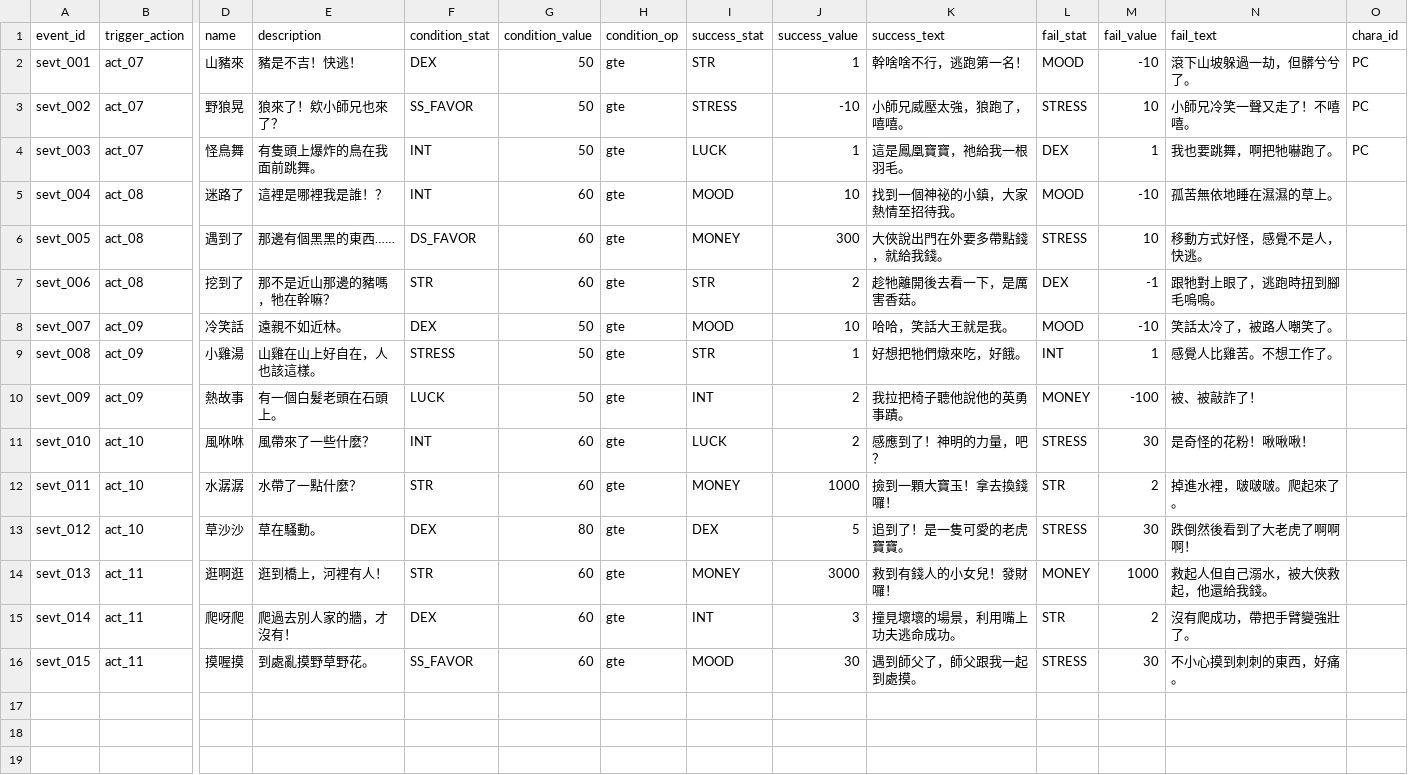
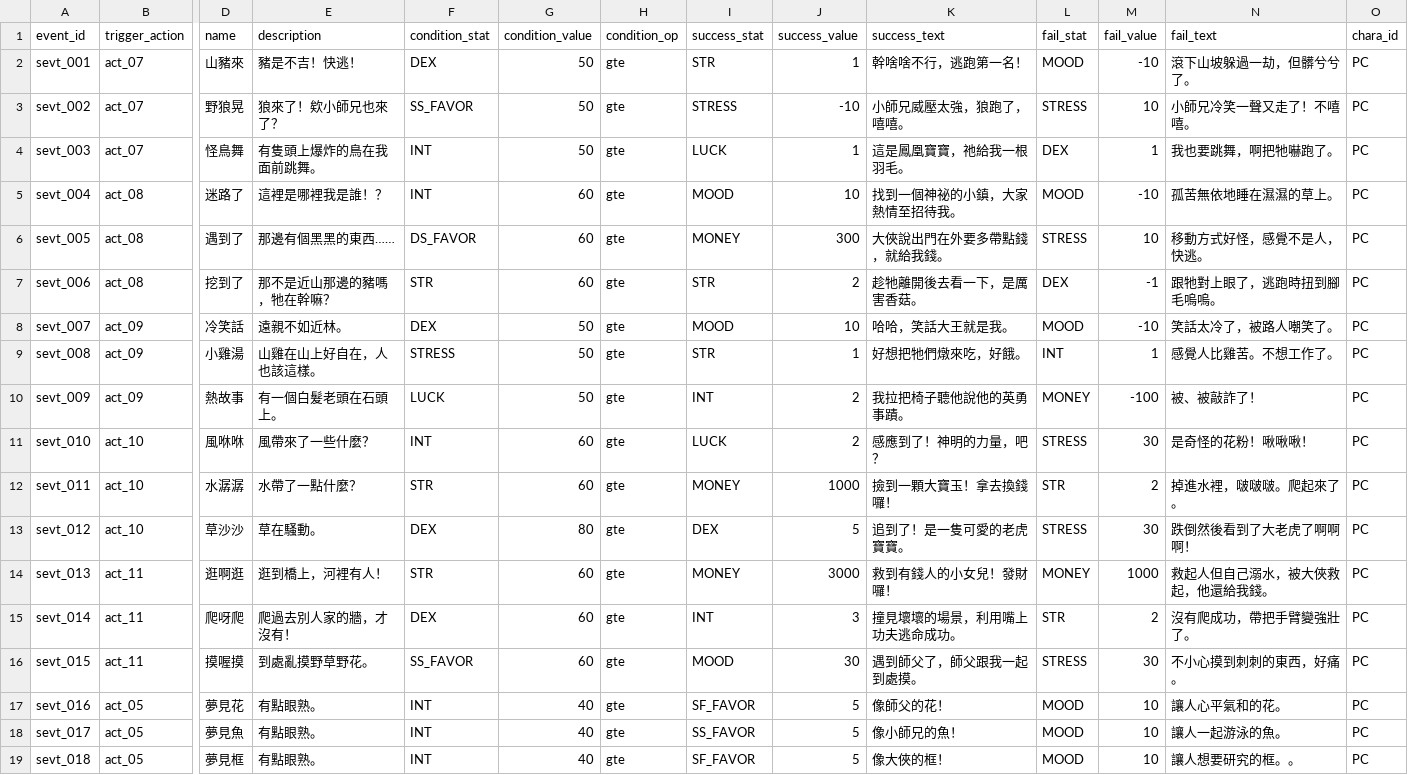
Before and after one commit to linomo/Floral-Forging, a CSV file: data/events/schedule_events.csv, drawn as a sheet; only a part is shown, gaps mark what is left out; rows hold the shown columns only; the diff names each change by its address in the sheet, - before the commit and + after, or states it on an @@ line.

Commit message:
Update schedule_events.csv

```diff
--- a/data/events/schedule_events.csv
+++ b/data/events/schedule_events.csv
-O5:O16 (chara_id): (empty)
+O5:O16 (chara_id): PC
+row 17: sevt_016 | act_05 | 夢見花 | 有點眼熟。 | INT | 40 | gte | SF_FAVOR | 5 | 像師父的花！ | MOOD | 10 | 讓人心平氣和的花。 | PC
+row 18: sevt_017 | act_05 | 夢見魚 | 有點眼熟。 | INT | 40 | gte | SS_FAVOR | 5 | 像小師兄的魚！ | MOOD | 10 | 讓人一起游泳的魚。 | PC
+row 19: sevt_018 | act_05 | 夢見框 | 有點眼熟。 | INT | 40 | gte | SF_FAVOR | 5 | 像大俠的框！ | MOOD | 10 | 讓人想要研究的框。。 | PC
```
